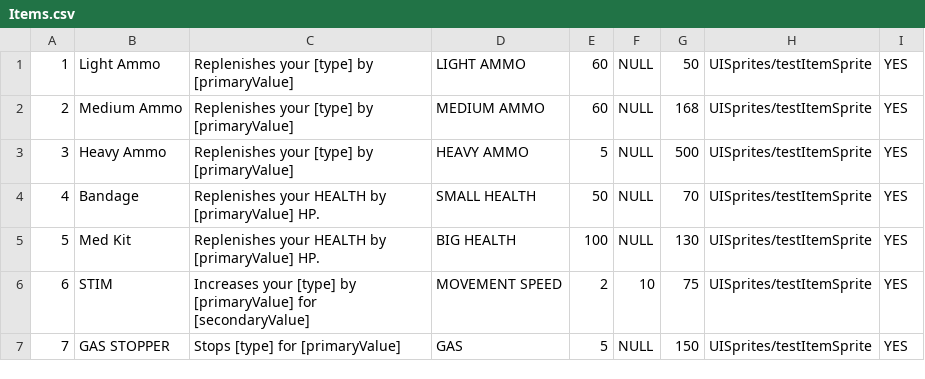
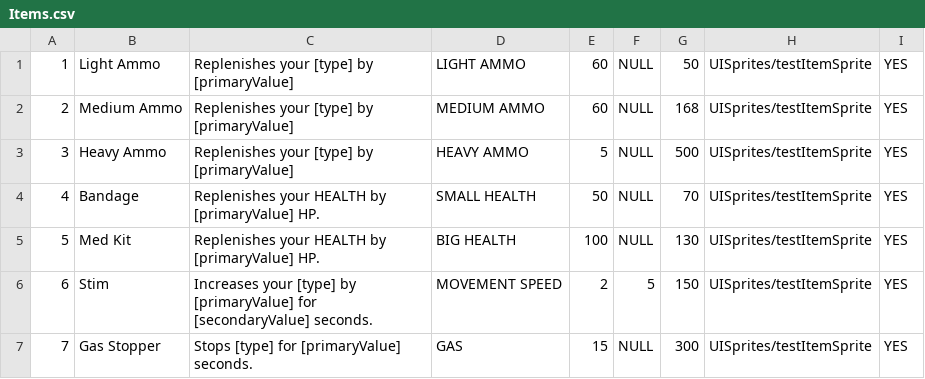
Before and after one commit to kieranchai/Exodus, a CSV file: Assets/Editor/CSVs/Items.csv, drawn as a sheet.

```diff
--- a/Assets/Editor/CSVs/Items.csv
+++ b/Assets/Editor/CSVs/Items.csv
@@ -5,3 +5,3 @@
 5,Med Kit,Replenishes your HEALTH by [primaryValue] HP.,BIG HEALTH,100,NULL,130,UISprites/testItemSprite,YES
-6,STIM,Increases your [type] by [primaryValue] for [secondaryValue],MOVEMENT SPEED,2,10,75,UISprites/testItemSprite,YES
-7,GAS STOPPER,Stops [type] for [primaryValue],GAS,5,NULL,150,UISprites/testItemSprite,YES
+6,Stim,Increases your [type] by [primaryValue] for [secondaryValue] seconds.,MOVEMENT SPEED,2,5,150,UISprites/testItemSprite,YES
+7,Gas Stopper,Stops [type] for [primaryValue] seconds.,GAS,15,NULL,300,UISprites/testItemSprite,YES
```
Also changed, not shown: Assets/Editor/CSVs/Enemies.csv, 40 other files.
